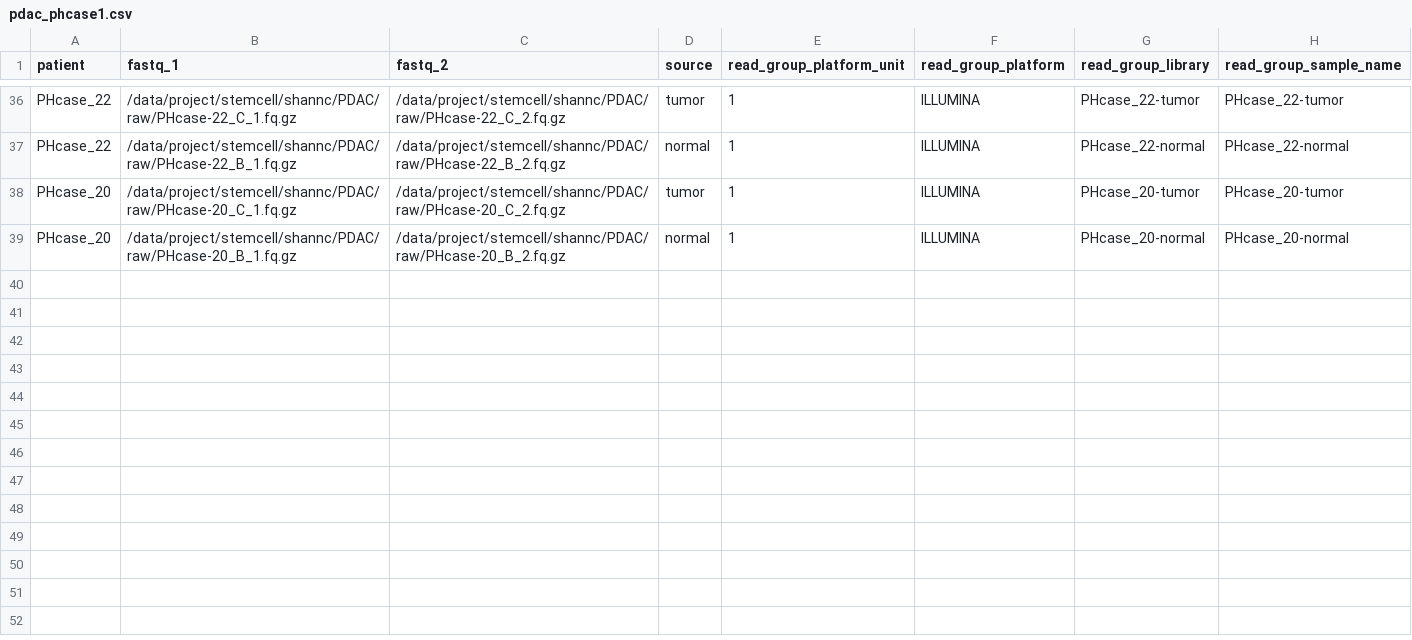
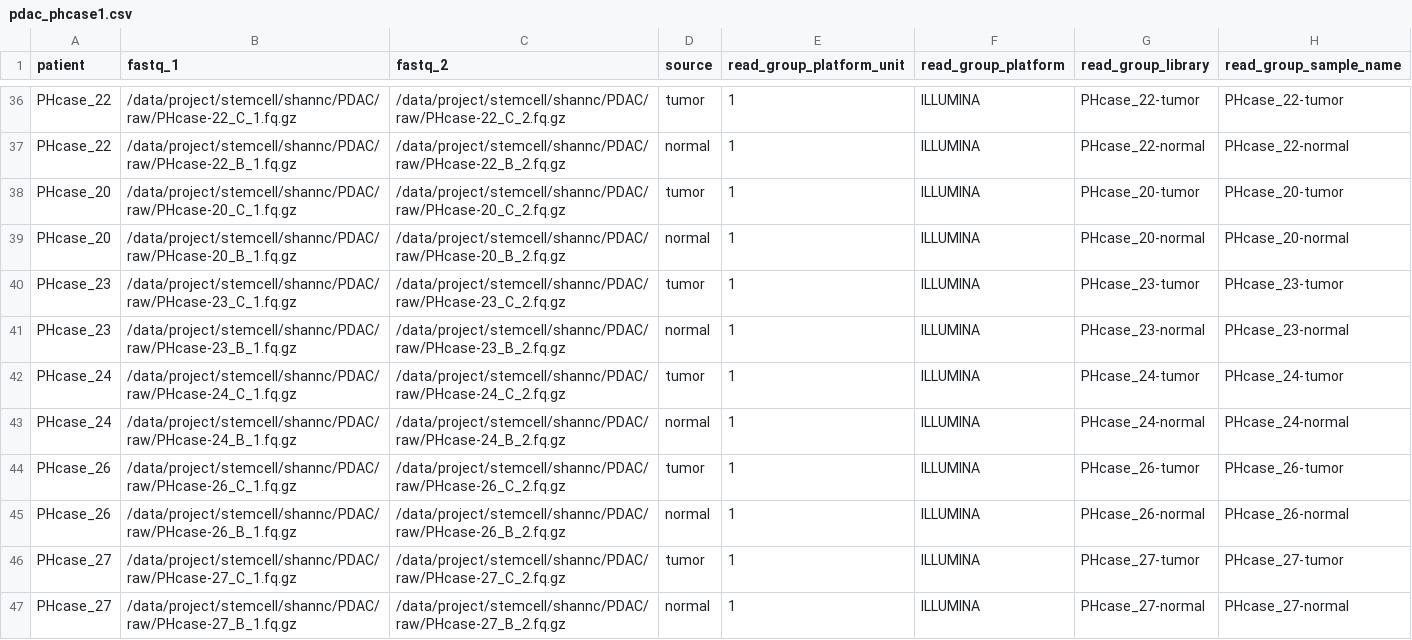
Before and after one commit to SJ-31/chula-stem, a CSV file: nextflow/input/manifests/pdac_phcase1.csv, drawn as a sheet; only a part is shown, gaps mark what is left out; the diff names each change by its address in the sheet, - before the commit and + after, or states it on an @@ line.

Commit message:
chore: update manifest

```diff
--- a/nextflow/input/manifests/pdac_phcase1.csv
+++ b/nextflow/input/manifests/pdac_phcase1.csv
+row 40: PHcase_23 | /data/project/stemcell/shannc/PDAC/raw/PHcase-23_C_1.fq.gz | /data/project/stemcell/shannc/PDAC/raw/PHcase-23_C_2.fq.gz | tumor | 1 | ILLUMINA | PHcase_23-tumor | PHcase_23-tumor
+row 41: PHcase_23 | /data/project/stemcell/shannc/PDAC/raw/PHcase-23_B_1.fq.gz | /data/project/stemcell/shannc/PDAC/raw/PHcase-23_B_2.fq.gz | normal | 1 | ILLUMINA | PHcase_23-normal | PHcase_23-normal
+row 42: PHcase_24 | /data/project/stemcell/shannc/PDAC/raw/PHcase-24_C_1.fq.gz | /data/project/stemcell/shannc/PDAC/raw/PHcase-24_C_2.fq.gz | tumor | 1 | ILLUMINA | PHcase_24-tumor | PHcase_24-tumor
+row 43: PHcase_24 | /data/project/stemcell/shannc/PDAC/raw/PHcase-24_B_1.fq.gz | /data/project/stemcell/shannc/PDAC/raw/PHcase-24_B_2.fq.gz | normal | 1 | ILLUMINA | PHcase_24-normal | PHcase_24-normal
+row 44: PHcase_26 | /data/project/stemcell/shannc/PDAC/raw/PHcase-26_C_1.fq.gz | /data/project/stemcell/shannc/PDAC/raw/PHcase-26_C_2.fq.gz | tumor | 1 | ILLUMINA | PHcase_26-tumor | PHcase_26-tumor
+row 45: PHcase_26 | /data/project/stemcell/shannc/PDAC/raw/PHcase-26_B_1.fq.gz | /data/project/stemcell/shannc/PDAC/raw/PHcase-26_B_2.fq.gz | normal | 1 | ILLUMINA | PHcase_26-normal | PHcase_26-normal
+row 46: PHcase_27 | /data/project/stemcell/shannc/PDAC/raw/PHcase-27_C_1.fq.gz | /data/project/stemcell/shannc/PDAC/raw/PHcase-27_C_2.fq.gz | tumor | 1 | ILLUMINA | PHcase_27-tumor | PHcase_27-tumor
+row 47: PHcase_27 | /data/project/stemcell/shannc/PDAC/raw/PHcase-27_B_1.fq.gz | /data/project/stemcell/shannc/PDAC/raw/PHcase-27_B_2.fq.gz | normal | 1 | ILLUMINA | PHcase_27-normal | PHcase_27-normal
```
